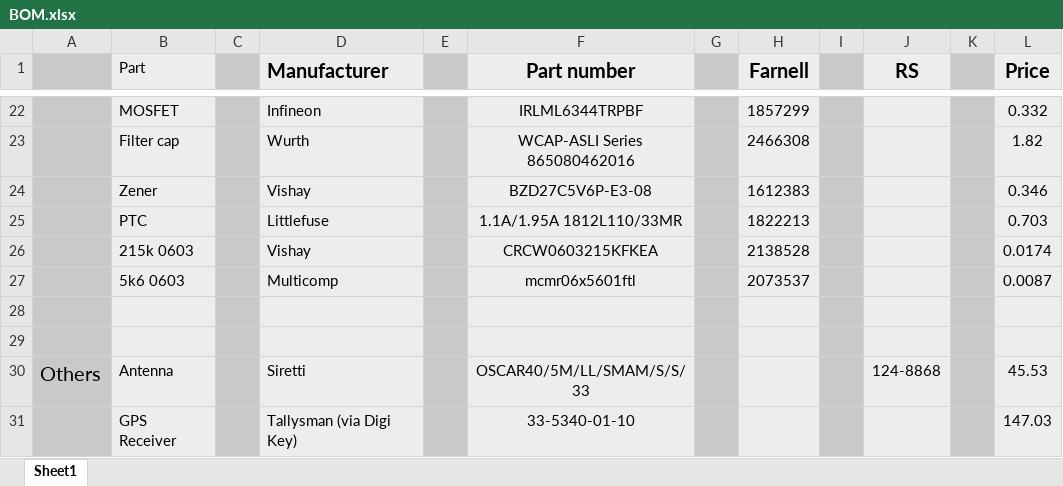
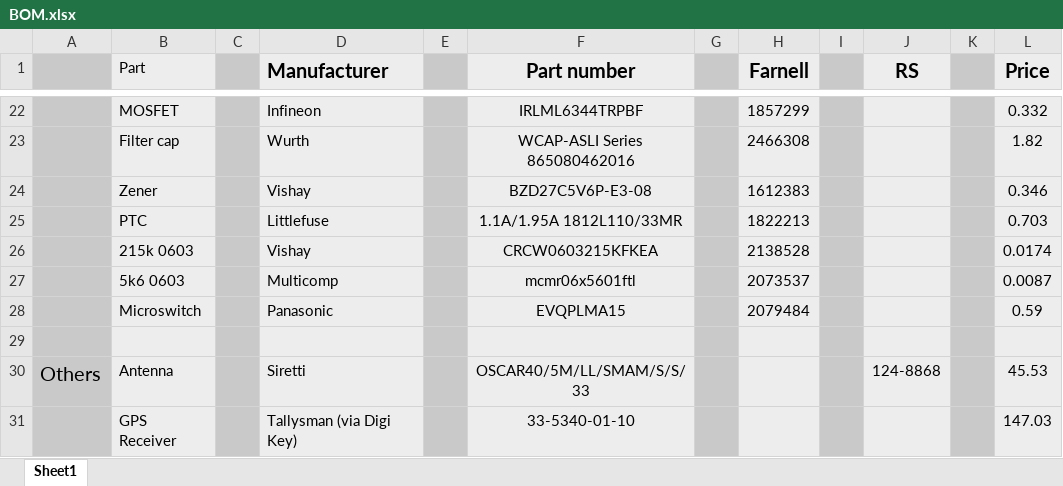
Before and after one commit to hypermaq/Panthyr_Electronics, an Excel workbook: BOM.xlsx, sheet Sheet1, drawn as a sheet; only a part is shown, gaps mark what is left out; values as stored, in another font and other column widths than the file's, no borders; the diff names each change by its address in the sheet, - before the commit and + after, or states it on an @@ line.

```diff
--- a/BOM.xlsx (sheet Sheet1)
+++ b/BOM.xlsx (sheet Sheet1)
-row 28: (empty)
+row 28:  | Microswitch |  | Panasonic |  | EVQPLMA15 |  | 2079484 |  |  |  | 0.59
```
Also changed, not shown: 16 other files.
